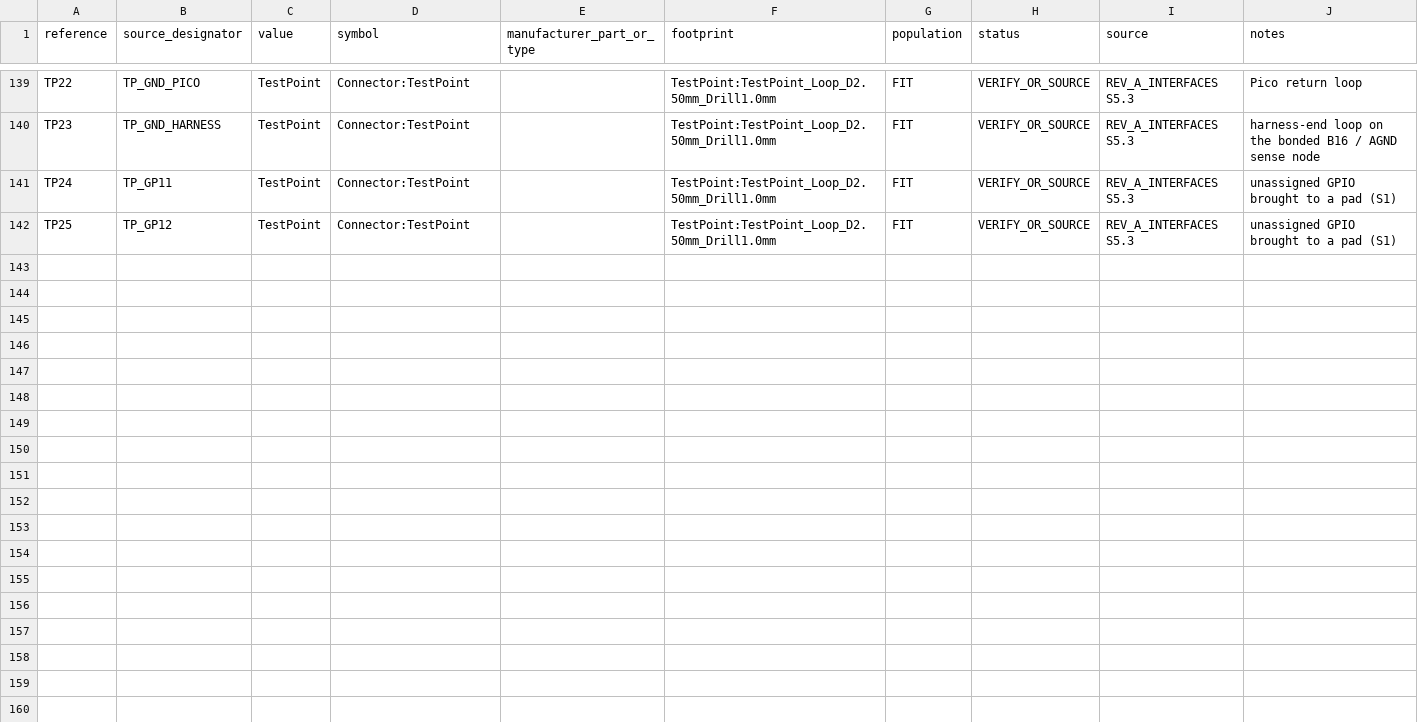
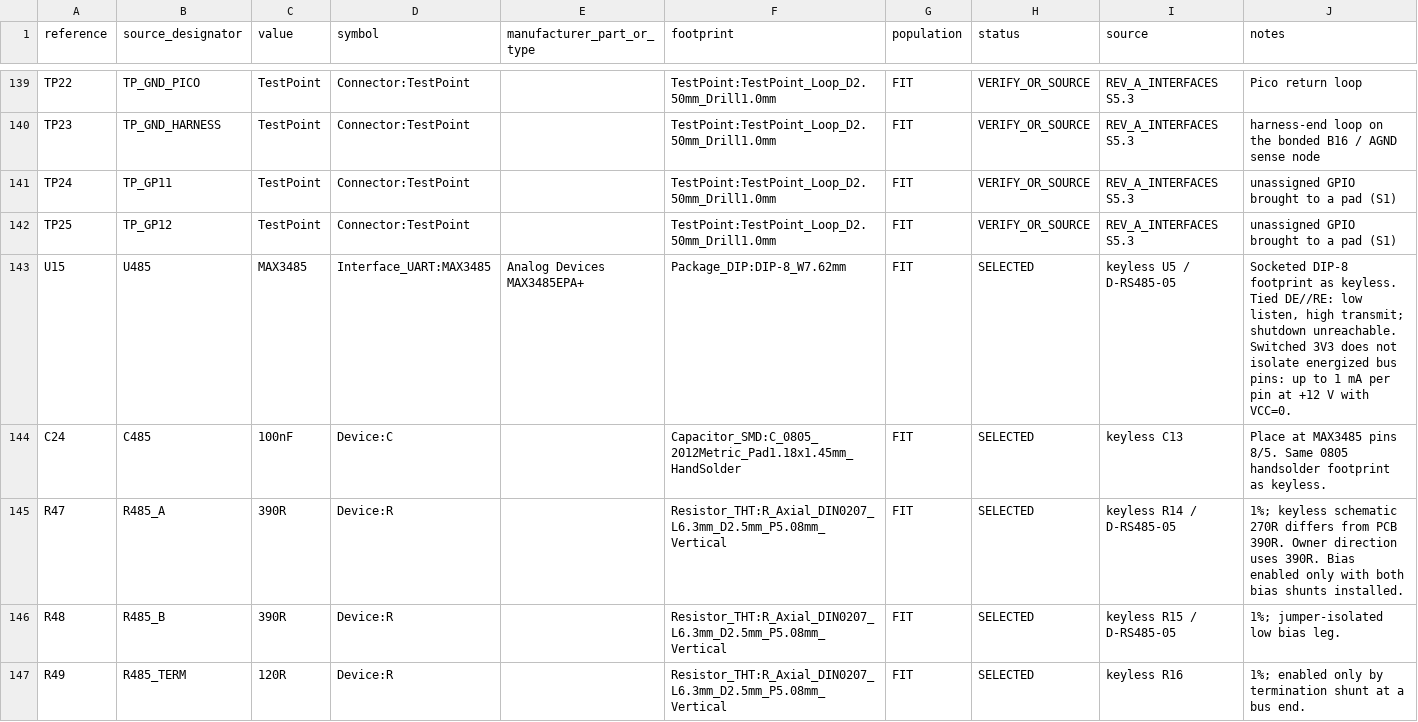
Before and after one commit to jgazeley/accord, a CSV file: logger/hardware/kicad/BOM.csv, drawn as a sheet; only a part is shown, gaps mark what is left out; the diff covers the shown part only.

```diff
--- a/logger/hardware/kicad/BOM.csv
+++ b/logger/hardware/kicad/BOM.csv
@@ -142 +142,6 @@ TP24,TP_GP11,TestPoint,Connector:TestPoint,,TestPoint:TestPoint_Loop_D2.50mm_Dri
 TP25,TP_GP12,TestPoint,Connector:TestPoint,,TestPoint:TestPoint_Loop_D2.50mm_Drill1.0mm,FIT,VERIFY_OR_SOURCE,REV_A_INTERFACES S5.3,unassigned GPIO brought to a pad (S1)
+U15,U485,MAX3485,Interface_UART:MAX3485,Analog Devices MAX3485EPA+,Package_DIP:DIP-8_W7.62mm,FIT,SELECTED,keyless U5 / D-RS485-05,"Socketed DIP-8 footprint as keyless. Tied DE//RE: low listen, high transmit; shutdown unreachable. Switched 3V3 does not isolate energized bus pins: up to 1 mA per pin at +12 V with VCC=0."
+C24,C485,100nF,Device:C,,Capacitor_SMD:C_0805_2012Metric_Pad1.18x1.45mm_HandSolder,FIT,SELECTED,keyless C13,Place at MAX3485 pins 8/5. Same 0805 handsolder footprint as keyless.
+R47,R485_A,390R,Device:R,,Resistor_THT:R_Axial_DIN0207_L6.3mm_D2.5mm_P5.08mm_Vertical,FIT,SELECTED,keyless R14 / D-RS485-05,1%; keyless schematic 270R differs from PCB 390R. Owner direction uses 390R. Bias enabled only with both bias shunts installed.
+R48,R485_B,390R,Device:R,,Resistor_THT:R_Axial_DIN0207_L6.3mm_D2.5mm_P5.08mm_Vertical,FIT,SELECTED,keyless R15 / D-RS485-05,1%; jumper-isolated low bias leg.
+R49,R485_TERM,120R,Device:R,,Resistor_THT:R_Axial_DIN0207_L6.3mm_D2.5mm_P5.08mm_Vertical,FIT,SELECTED,keyless R16,1%; enabled only by termination shunt at a bus end.
```
Also changed, not shown: 4 added rows and 6 edited cells elsewhere in this file, logger/hardware/kicad/validation/courtyard_study.csv, 13 other files.
